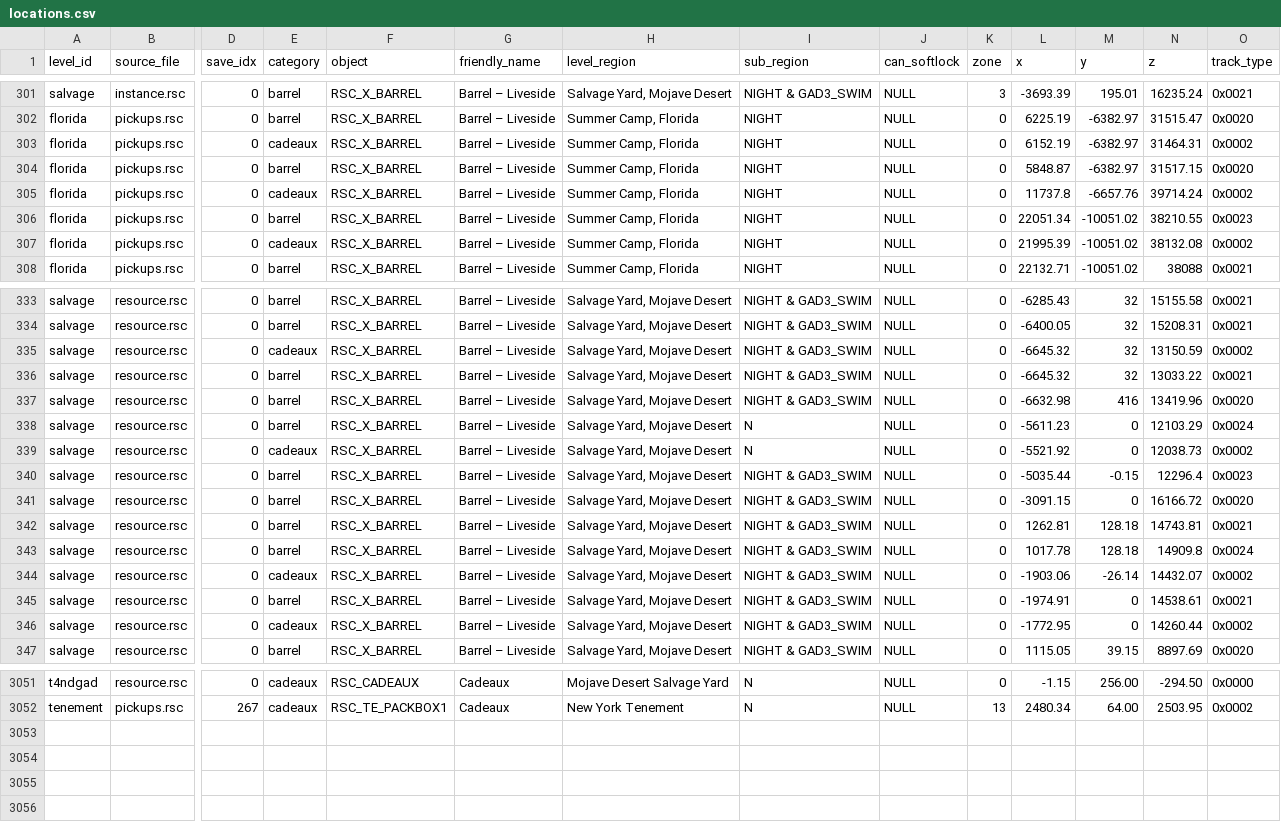
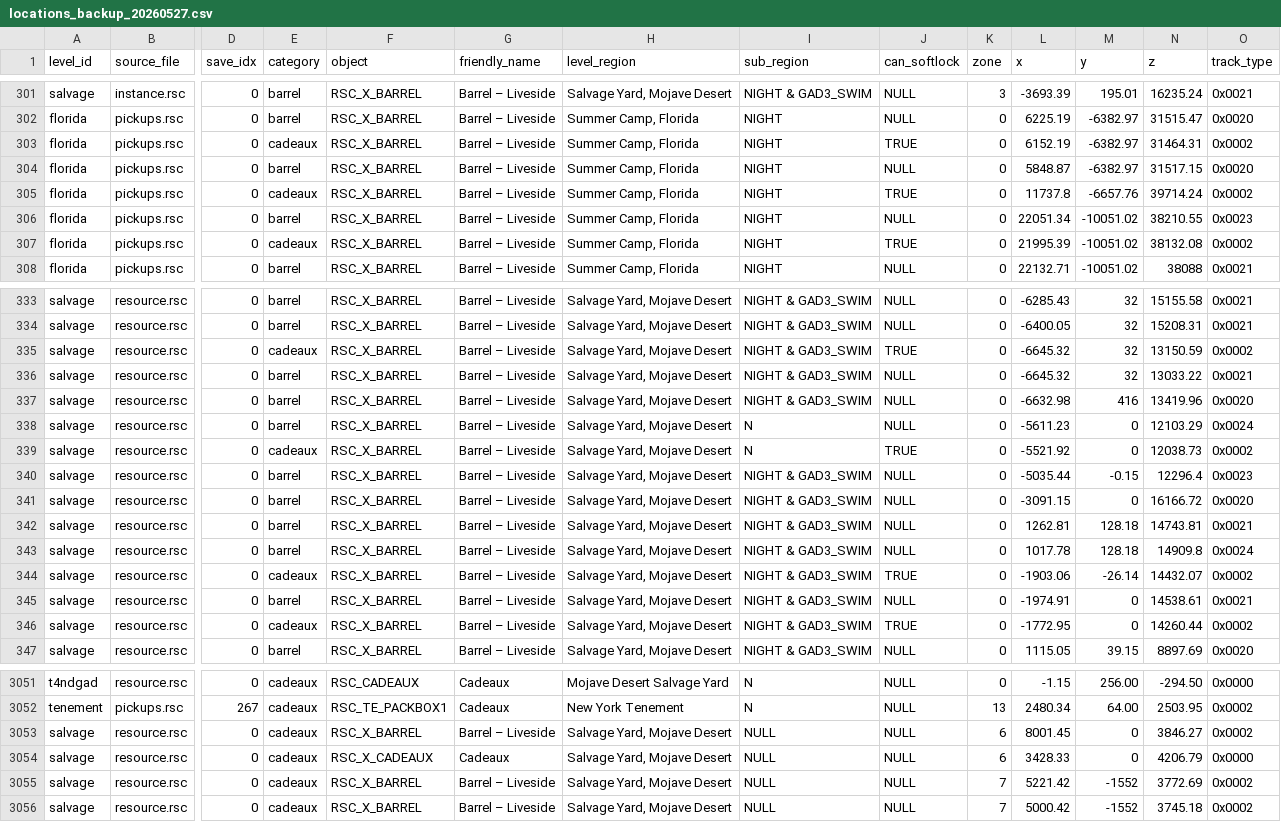
Before and after one commit to bropacman/shadow-man-remastered-randomizer, a CSV file: data/locations_backup_20260527.csv (was data/locations.csv), drawn as a sheet; only a part is shown, gaps mark what is left out; rows hold the shown columns only; the diff covers the shown part only; the diff names each change by its address in the sheet, - before the commit and + after, or states it on an @@ line.

```diff
--- a/data/locations.csv
+++ b/data/locations_backup_20260527.csv
-J303 (can_softlock): NULL
+J303 (can_softlock): TRUE
-J305 (can_softlock): NULL
+J305 (can_softlock): TRUE
-J307 (can_softlock): NULL
+J307 (can_softlock): TRUE
-J335 (can_softlock): NULL
+J335 (can_softlock): TRUE
-J339 (can_softlock): NULL
+J339 (can_softlock): TRUE
-J344 (can_softlock): NULL
+J344 (can_softlock): TRUE
-J346 (can_softlock): NULL
+J346 (can_softlock): TRUE
+row 3053: salvage | resource.rsc | 0 | cadeaux | RSC_X_BARREL | Barrel – Liveside | Salvage Yard, Mojave Desert | NULL | NULL | 6 | 8001.45 | 0 | 3846.27 | 0x0002
+row 3054: salvage | resource.rsc | 0 | cadeaux | RSC_X_CADEAUX | Cadeaux | Salvage Yard, Mojave Desert | NULL | NULL | 6 | 3428.33 | 0 | 4206.79 | 0x0000
+row 3055: salvage | resource.rsc | 0 | cadeaux | RSC_X_BARREL | Barrel – Liveside | Salvage Yard, Mojave Desert | NULL | NULL | 7 | 5221.42 | -1552 | 3772.69 | 0x0002
+row 3056: salvage | resource.rsc | 0 | cadeaux | RSC_X_BARREL | Barrel – Liveside | Salvage Yard, Mojave Desert | NULL | NULL | 7 | 5000.42 | -1552 | 3745.18 | 0x0002
```
Also changed, not shown: 76 edited cells elsewhere in this file, 3 other files.
